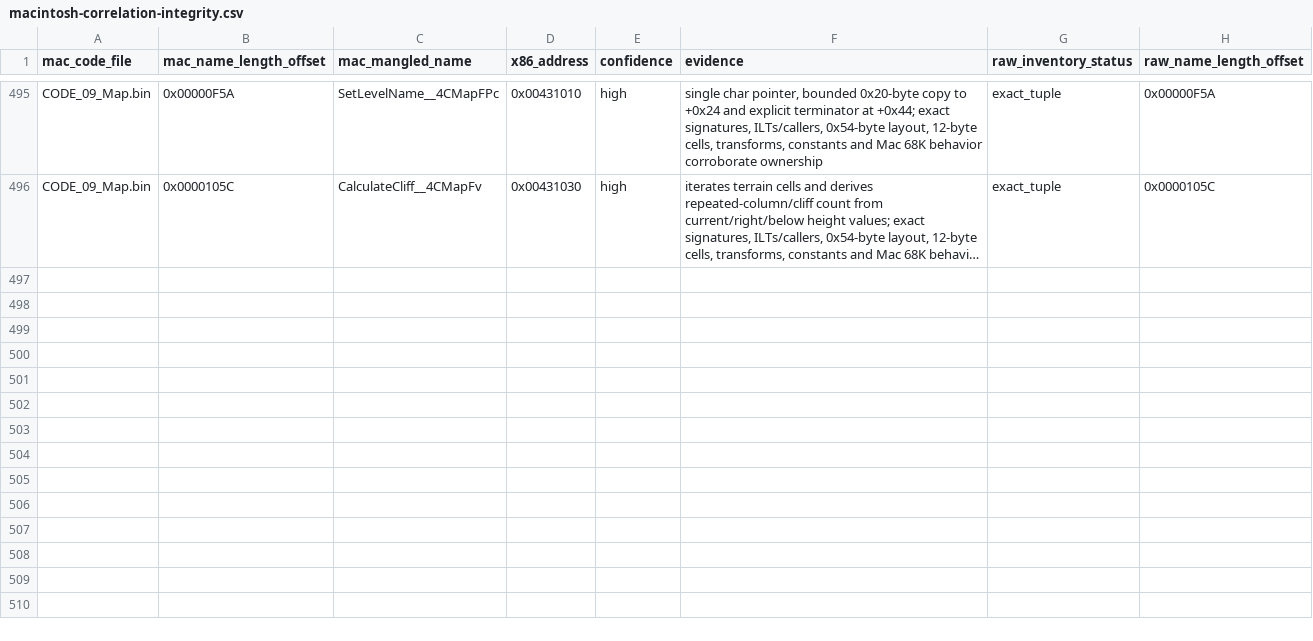
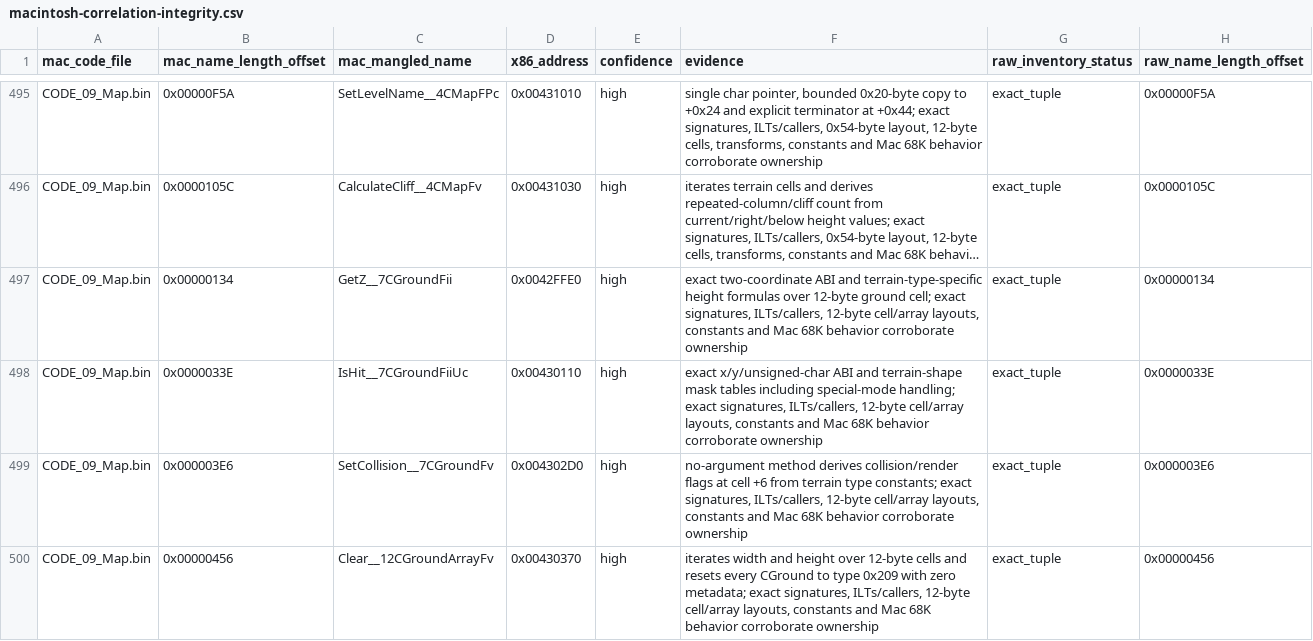
Before and after one commit to vonhoff/lemball-decomp, a CSV file: data/macintosh-correlation-integrity.csv, drawn as a sheet; only a part is shown, gaps mark what is left out; long unchanged cells end in …; the diff names each change by its address in the sheet, - before the commit and + after, or states it on an @@ line.

Commit message:
Complete portable Map ownership

```diff
--- a/data/macintosh-correlation-integrity.csv
+++ b/data/macintosh-correlation-integrity.csv
+row 497: CODE_09_Map.bin | 0x00000134 | GetZ__7CGroundFii | 0x0042FFE0 | high | exact two-coordinate ABI and terrain-type-specific height formulas over 12-byte ground cell; exact signatures, ILTs/callers, 12-byte cell/array layouts, constants and Mac 68K behavior corroborate ownership | exact_tuple | 0x00000134
+row 498: CODE_09_Map.bin | 0x0000033E | IsHit__7CGroundFiiUc | 0x00430110 | high | exact x/y/unsigned-char ABI and terrain-shape mask tables including special-mode handling; exact signatures, ILTs/callers, 12-byte cell/array layouts, constants and Mac 68K behavior corroborate ownership | exact_tuple | 0x0000033E
+row 499: CODE_09_Map.bin | 0x000003E6 | SetCollision__7CGroundFv | 0x004302D0 | high | no-argument method derives collision/render flags at cell +6 from terrain type constants; exact signatures, ILTs/callers, 12-byte cell/array layouts, constants and Mac 68K behavior corroborate ownership | exact_tuple | 0x000003E6
+row 500: CODE_09_Map.bin | 0x00000456 | Clear__12CGroundArrayFv | 0x00430370 | high | iterates width and height over 12-byte cells and resets every CGround to type 0x209 with zero metadata; exact signatures, ILTs/callers, 12-byte cell/array layouts, constants and Mac 68K behavior corroborate ownership | exact_tuple | 0x00000456
```
Also changed, not shown: data/macintosh-symbol-coverage.csv, data/macintosh-x86-correlations.csv, 12 other files.
